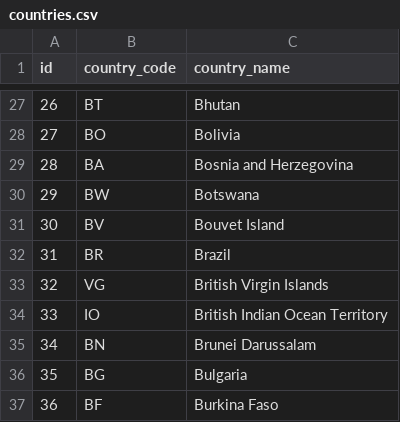
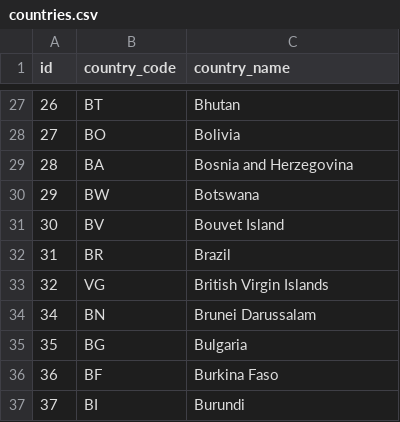
Before and after one commit to jana-sourav/travel-tracker, a CSV file: countries.csv, drawn as a sheet; only a part is shown, gaps mark what is left out; the shorter side is filled out with more unchanged rows.

Commit message:
Update countries.csv

```diff
--- a/countries.csv
+++ b/countries.csv
@@ -33,3 +33,2 @@ id,country_code,country_name
 32,VG,British Virgin Islands
-33,IO,British Indian Ocean Territory
 34,BN,Brunei Darussalam
```
